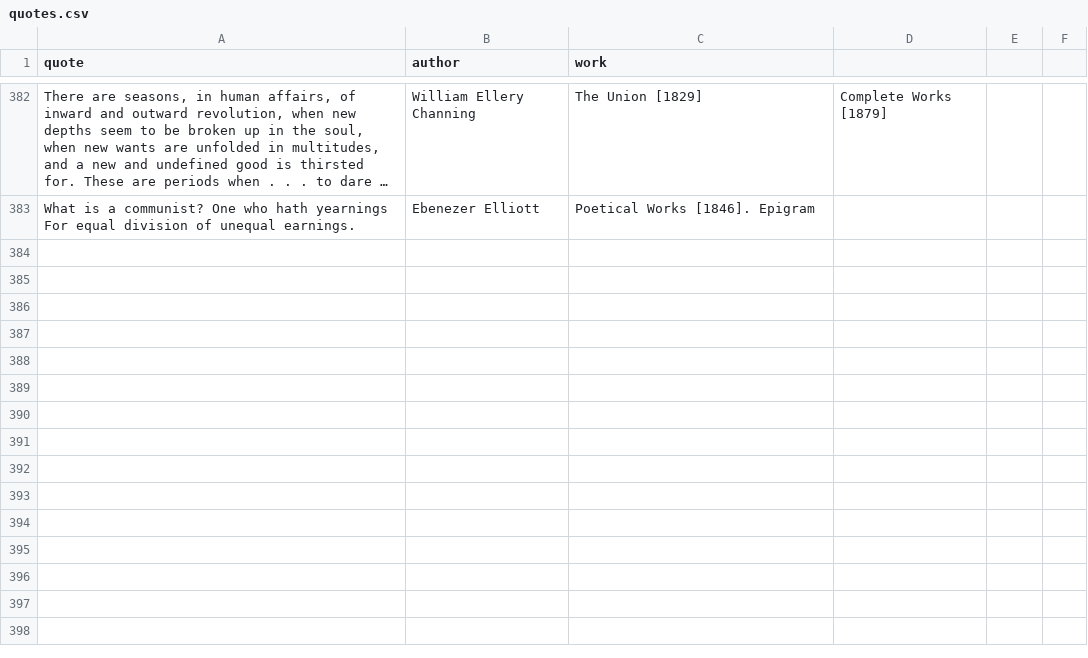
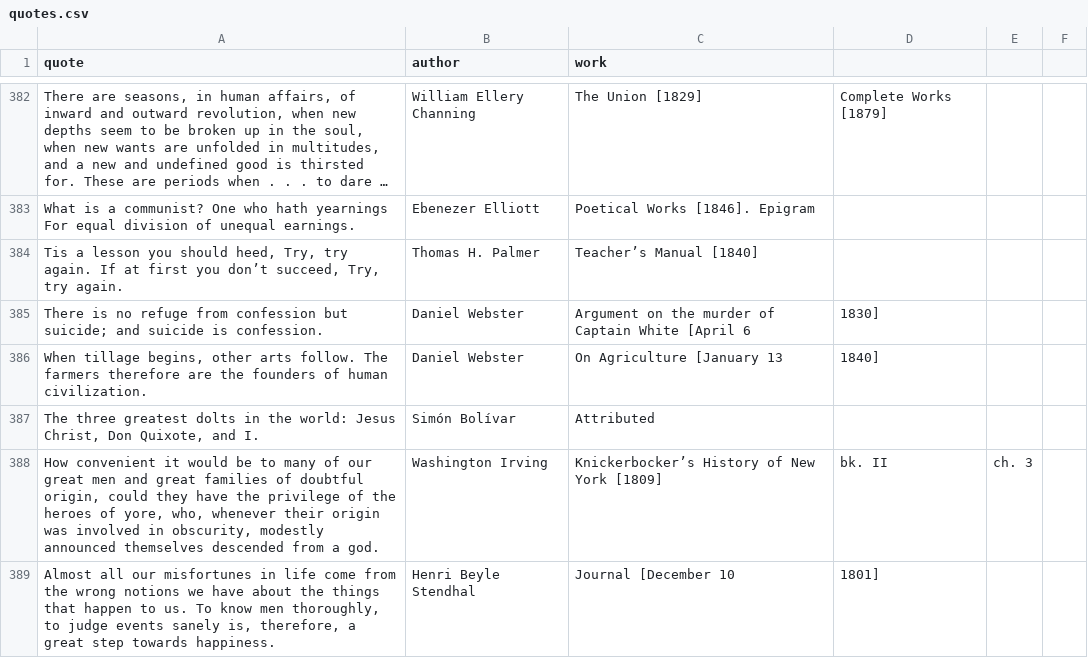
Before and after one commit to Collisteru/collisteru.net, a CSV file: src/data/quotes.csv, drawn as a sheet; only a part is shown, gaps mark what is left out; long unchanged cells end in …; the diff names each change by its address in the sheet, - before the commit and + after, or states it on an @@ line.

Commit message:
More quotes

```diff
--- a/src/data/quotes.csv
+++ b/src/data/quotes.csv
+row 384: Tis a lesson you should heed, Try, try again. If at first you don’t succeed, Try, try again. | Thomas H. Palmer | Teacher’s Manual [1840]
+row 385: There is no refuge from confession but suicide; and suicide is confession. | Daniel Webster | Argument on the murder of Captain White [April 6 | 1830]
+row 386: When tillage begins, other arts follow. The farmers therefore are the founders of human civilization. | Daniel Webster | On Agriculture [January 13 | 1840]
+row 387: The three greatest dolts in the world: Jesus Christ, Don Quixote, and I. | Simón Bolívar | Attributed
+row 388: How convenient it would be to many of our great men and great families of doubtful origin, could they have the privilege of the heroes of yore, who, whenever their origin was involved in obscurity, modestly announced themselves descended from a god. | Washington Irving | Knickerbocker’s History of New York [1809] | bk. II | ch. 3
+row 389: Almost all our misfortunes in life come from the wrong notions we have about the things that happen to us. To know men thoroughly, to judge events sanely is, therefore, a great step towards happiness. | Henri Beyle Stendhal | Journal [December 10 | 1801]
```
